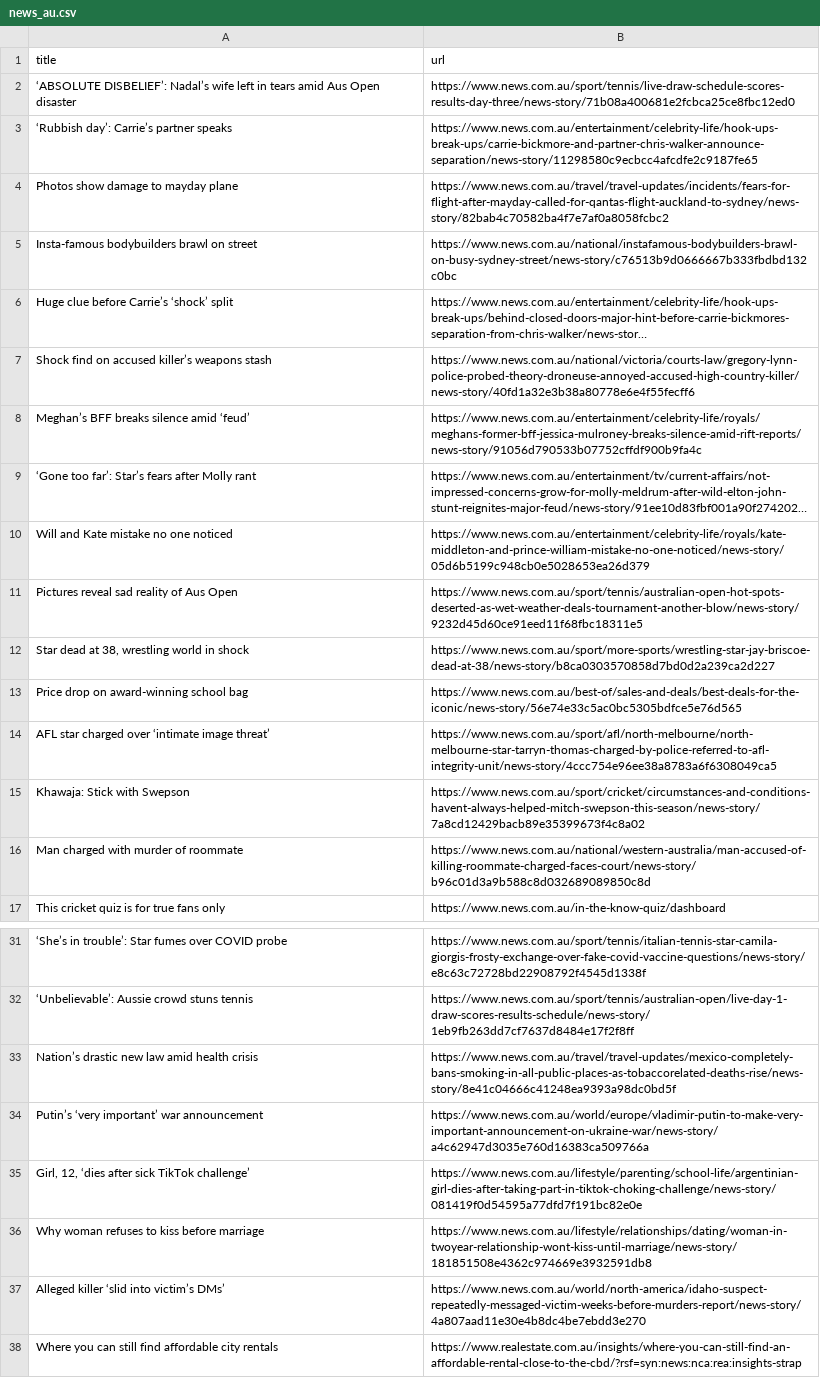
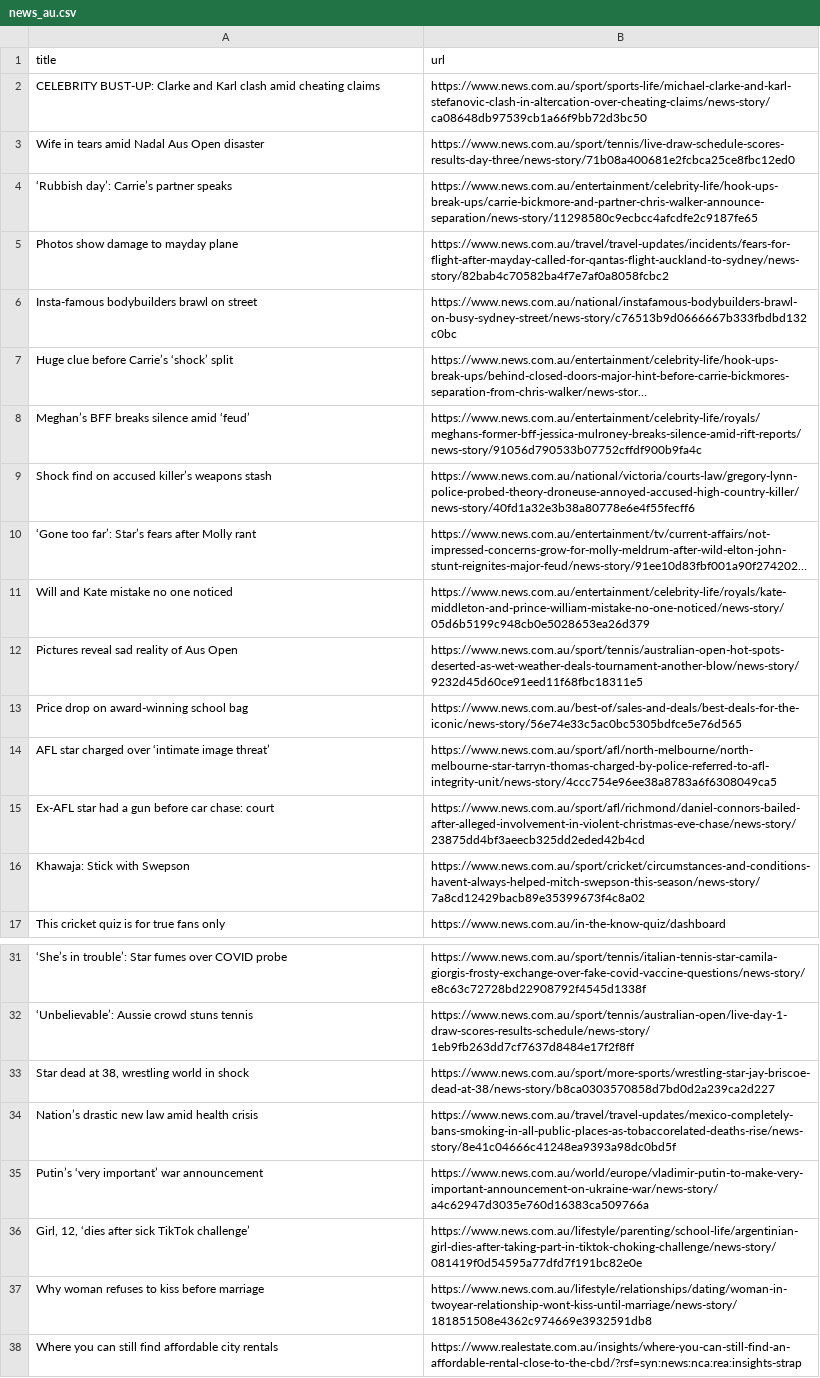
Before and after one commit to vlsachdev/automatic-scraper-news-au, a CSV file: news_au.csv, drawn as a sheet; only a part is shown, gaps mark what is left out; long unchanged cells end in …; removed rows and columns are numbered as before the commit, all else as after; the diff names each change by its address in the sheet, - before the commit and + after, or states it on an @@ line.

```diff
--- a/news_au.csv
+++ b/news_au.csv
+row 2: CELEBRITY BUST-UP: Clarke and Karl clash amid cheating claims | https://www.news.com.au/sport/sports-life/michael-clarke-and-karl-stefanovic-clash-in-altercation-over-cheating-claims/news-story/ca08648db97539cb1a66f9bb72d3bc50
-A3 (title): ‘ABSOLUTE DISBELIEF’: Nadal’s wife left in tears amid Aus Open…
+A3 (title): Wife in tears amid Nadal Aus Open…
+row 15: Ex-AFL star had a gun before car chase: court | https://www.news.com.au/sport/afl/richmond/daniel-connors-bailed-after-alleged-involvement-in-violent-christmas-eve-chase/news-story/23875dd4bf3aeecb325dd2eded42b4cd
-row 16: Man charged with murder of roommate | https://www.news.com.au/national/western-australia/man-accused-of-killing-roommate-charged-faces-court/news-story/b96c01d3a9b588c8d032689089850c8d
@@ row 12 moved to row 33: Star dead at 38, wrestling world in shoc… @@
-row 37: Alleged killer ‘slid into victim’s DMs’ | https://www.news.com.au/world/north-america/idaho-suspect-repeatedly-messaged-victim-weeks-before-murders-report/news-story/4a807aad11e30e4b8dc4be7ebdd3e270
```
